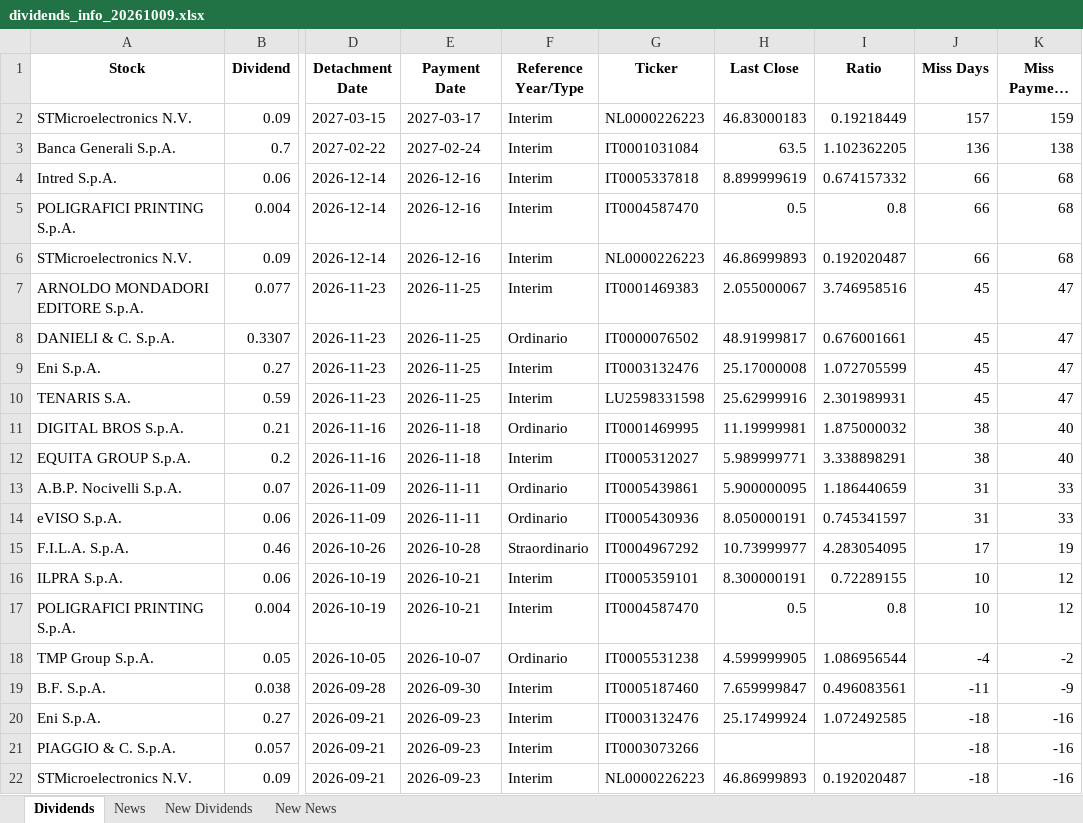
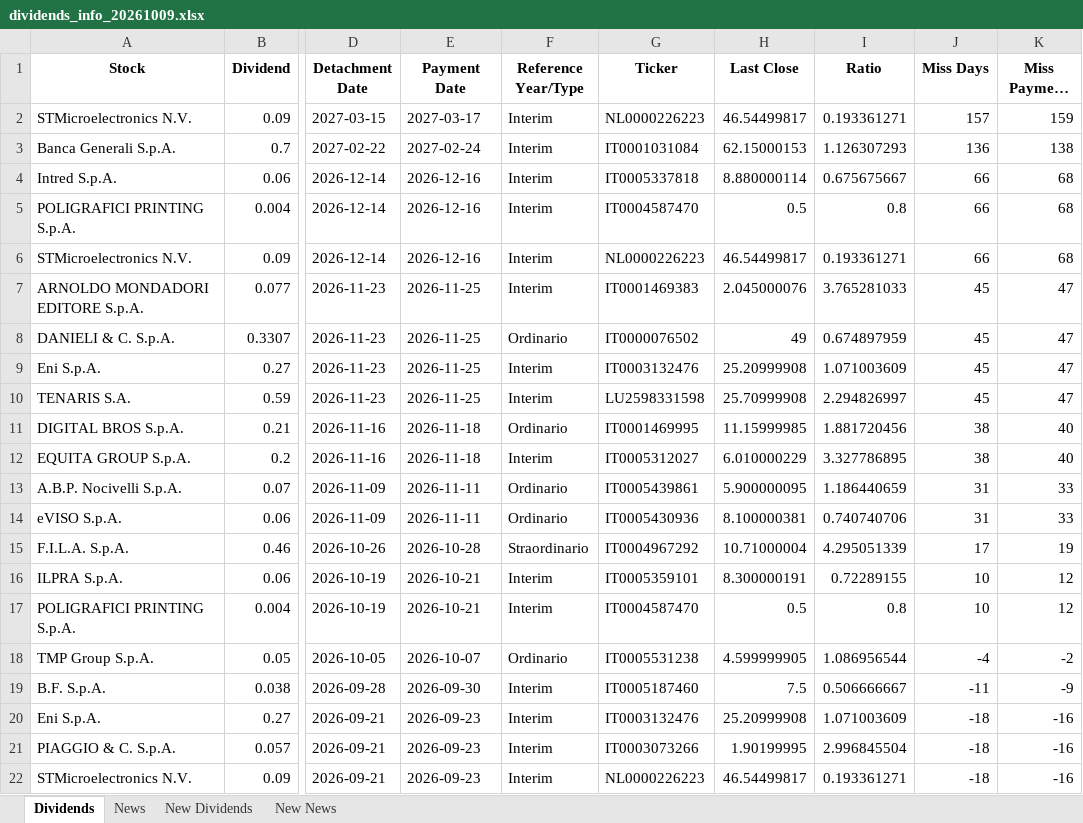
Before and after one commit to pattuallo/pattuallo.github.io, an Excel workbook: data/dividends_info_20261009.xlsx, sheet Dividends, drawn as a sheet; only a part is shown, gaps mark what is left out; long unchanged cells end in …; values as stored, in another font and other column widths than the file's, no borders; the diff covers the shown part only; the diff names each change by its address in the sheet, - before the commit and + after, or states it on an @@ line.

```diff
--- a/data/dividends_info_20261009.xlsx (sheet Dividends)
+++ b/data/dividends_info_20261009.xlsx (sheet Dividends)
-H2 (Last Close): 46.83000183
+H2 (Last Close): 46.54499817
-I2 (Ratio): 0.19218449
+I2 (Ratio): 0.193361271
-H3 (Last Close): 63.5
+H3 (Last Close): 62.15000153
-I3 (Ratio): 1.102362205
+I3 (Ratio): 1.126307293
-H4 (Last Close): 8.899999619
+H4 (Last Close): 8.880000114
-I4 (Ratio): 0.674157332
+I4 (Ratio): 0.675675667
-H6 (Last Close): 46.86999893
+H6 (Last Close): 46.54499817
-I6 (Ratio): 0.192020487
+I6 (Ratio): 0.193361271
-H7 (Last Close): 2.055000067
+H7 (Last Close): 2.045000076
-I7 (Ratio): 3.746958516
+I7 (Ratio): 3.765281033
-H8 (Last Close): 48.91999817
+H8 (Last Close): 49
-I8 (Ratio): 0.676001661
+I8 (Ratio): 0.674897959
-H9 (Last Close): 25.17000008
+H9 (Last Close): 25.20999908
-I9 (Ratio): 1.072705599
+I9 (Ratio): 1.071003609
-H10 (Last Close): 25.62999916
+H10 (Last Close): 25.70999908
-I10 (Ratio): 2.301989931
+I10 (Ratio): 2.294826997
-H11 (Last Close): 11.19999981
+H11 (Last Close): 11.15999985
-I11 (Ratio): 1.875000032
+I11 (Ratio): 1.881720456
-H12 (Last Close): 5.989999771
+H12 (Last Close): 6.010000229
-I12 (Ratio): 3.338898291
+I12 (Ratio): 3.327786895
-H14 (Last Close): 8.050000191
+H14 (Last Close): 8.100000381
-I14 (Ratio): 0.745341597
+I14 (Ratio): 0.740740706
-H15 (Last Close): 10.73999977
+H15 (Last Close): 10.71000004
-I15 (Ratio): 4.283054095
+I15 (Ratio): 4.295051339
-H19 (Last Close): 7.659999847
+H19 (Last Close): 7.5
-I19 (Ratio): 0.496083561
+I19 (Ratio): 0.506666667
-H20 (Last Close): 25.17499924
+H20 (Last Close): 25.20999908
-I20 (Ratio): 1.072492585
+I20 (Ratio): 1.071003609
-H21 (Last Close): (empty)
+H21 (Last Close): 1.90199995
-I21 (Ratio): (empty)
+I21 (Ratio): 2.996845504
-H22 (Last Close): 46.86999893
+H22 (Last Close): 46.54499817
-I22 (Ratio): 0.192020487
+I22 (Ratio): 0.193361271
```
Also changed, not shown: 4 edited cells elsewhere in this sheet, sheet News, sheet New News, 1 other file.
